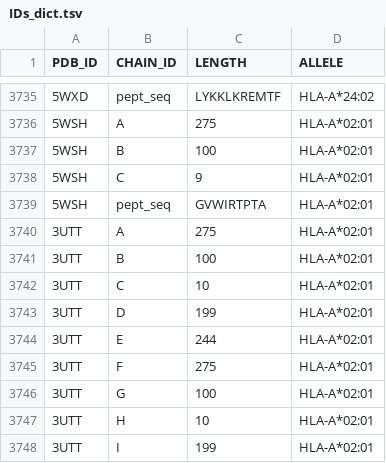
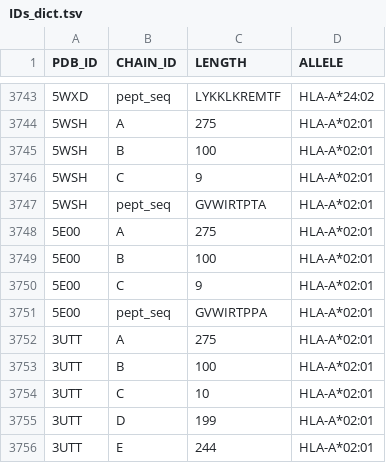
Before and after one commit to X-lab-3D/PANDORA, a TSV file: data/csv_pkl_files/IDs_dict.tsv, drawn as a sheet; only a part is shown, gaps mark what is left out; the shorter side is filled out with more unchanged rows; the diff covers the shown part only.

```diff
--- a/data/csv_pkl_files/IDs_dict.tsv
+++ b/data/csv_pkl_files/IDs_dict.tsv
@@ -3739,2 +3747,6 @@ PDB_ID	CHAIN_ID	LENGTH	ALLELE
 5WSH	pept_seq	GVWIRTPTA	HLA-A*02:01
+5E00	A	275	HLA-A*02:01
+5E00	B	100	HLA-A*02:01
+5E00	C	9	HLA-A*02:01
+5E00	pept_seq	GVWIRTPPA	HLA-A*02:01
 3UTT	A	275	HLA-A*02:01
```
Also changed, not shown: 8 added rows and 13 removed rows elsewhere in this file, 3 other files.
